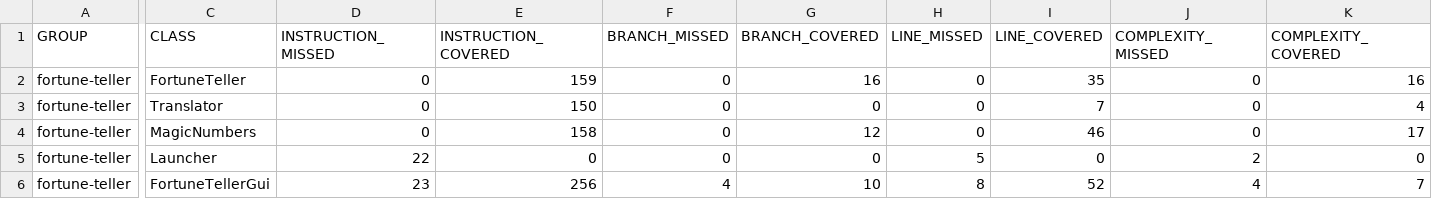
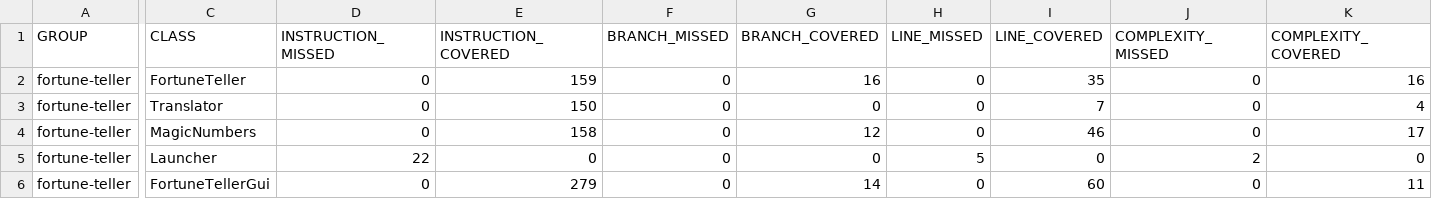
Before and after one commit to jeppan875/Fortune-teller-TEST, a CSV file: target/site/jacoco-it/jacoco.csv, drawn as a sheet; only a part is shown, gaps mark what is left out; the diff names each change by its address in the sheet, - before the commit and + after, or states it on an @@ line.

```diff
--- a/target/site/jacoco-it/jacoco.csv
+++ b/target/site/jacoco-it/jacoco.csv
-D6 (INSTRUCTION_MISSED): 23
+D6 (INSTRUCTION_MISSED): 0
-E6 (INSTRUCTION_COVERED): 256
+E6 (INSTRUCTION_COVERED): 279
-F6 (BRANCH_MISSED): 4
+F6 (BRANCH_MISSED): 0
-G6 (BRANCH_COVERED): 10
+G6 (BRANCH_COVERED): 14
-H6 (LINE_MISSED): 8
+H6 (LINE_MISSED): 0
-I6 (LINE_COVERED): 52
+I6 (LINE_COVERED): 60
-J6 (COMPLEXITY_MISSED): 4
+J6 (COMPLEXITY_MISSED): 0
-K6 (COMPLEXITY_COVERED): 7
+K6 (COMPLEXITY_COVERED): 11
```
Also changed, not shown: 29 other files.
